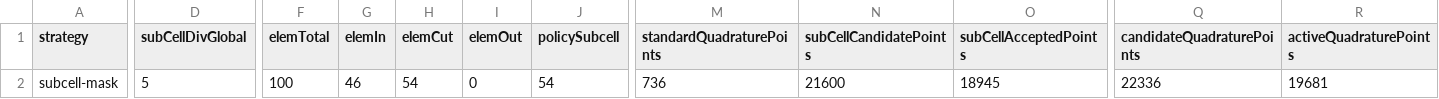
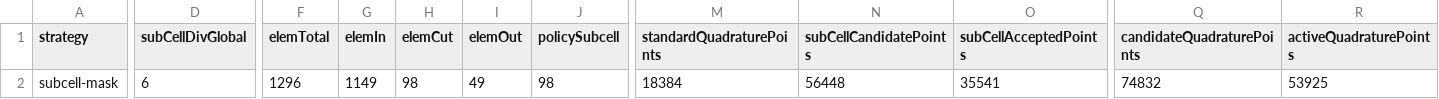
Before and after one commit to yaluji123/TrimMask-trimmed-shell-IGA, a CSV file: data/trim_diagnostics/Complex perforated plate/fixed_subcell/trim_experiment_summary.csv, drawn as a sheet; only a part is shown, gaps mark what is left out; the diff covers the shown part only; the diff names each change by its address in the sheet, - before the commit and + after, or states it on an @@ line.

```diff
--- a/data/trim_diagnostics/Complex perforated plate/fixed_subcell/trim_experiment_summary.csv
+++ b/data/trim_diagnostics/Complex perforated plate/fixed_subcell/trim_experiment_summary.csv
-D2 (subCellDivGlobal): 5
+D2 (subCellDivGlobal): 6
-F2 (elemTotal): 100
+F2 (elemTotal): 1296
-G2 (elemIn): 46
+G2 (elemIn): 1149
-H2 (elemCut): 54
+H2 (elemCut): 98
-I2 (elemOut): 0
+I2 (elemOut): 49
-J2 (policySubcell): 54
+J2 (policySubcell): 98
-M2 (standardQuadraturePoints): 736
+M2 (standardQuadraturePoints): 18384
-N2 (subCellCandidatePoints): 21600
+N2 (subCellCandidatePoints): 56448
-O2 (subCellAcceptedPoints): 18945
+O2 (subCellAcceptedPoints): 35541
-Q2 (candidateQuadraturePoints): 22336
+Q2 (candidateQuadraturePoints): 74832
-R2 (activeQuadraturePoints): 19681
+R2 (activeQuadraturePoints): 53925
```
Also changed, not shown: 4 edited cells elsewhere in this file, data/trim_diagnostics/Complex perforated plate/fixed_subcell/trim_summary.csv, data/trim_diagnostics/Complex perforated plate/fixed_triangle/trim_experiment_summary.csv, 24 other files.
